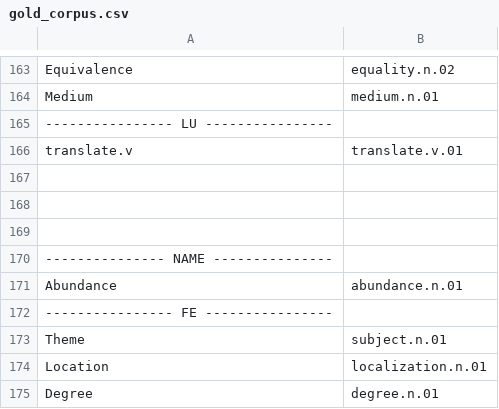
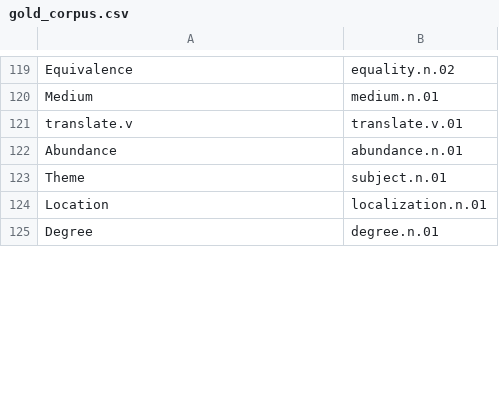
Before and after one commit to PietroPettinato/TLN-Radicioni, a CSV file: 2 - FrameNet/corpus gold/gold_corpus.csv, drawn as a sheet; only a part is shown, gaps mark what is left out; removed rows and columns are numbered as before the commit, all else as after; the diff covers the shown part only; the diff names each change by its address in the sheet, - before the commit and + after, or states it on an @@ line.

```diff
--- a/2 - FrameNet/corpus gold/gold_corpus.csv
+++ b/2 - FrameNet/corpus gold/gold_corpus.csv
-row 165: ---------------- LU ----------------
-row 167: (empty)
-row 168: (empty)
-row 169: (empty)
-row 170: --------------- NAME ---------------
-row 172: ---------------- FE ----------------
```
Also changed, not shown: 1 added row, 52 removed rows and 7 edited cells elsewhere in this file, 2 other files.
